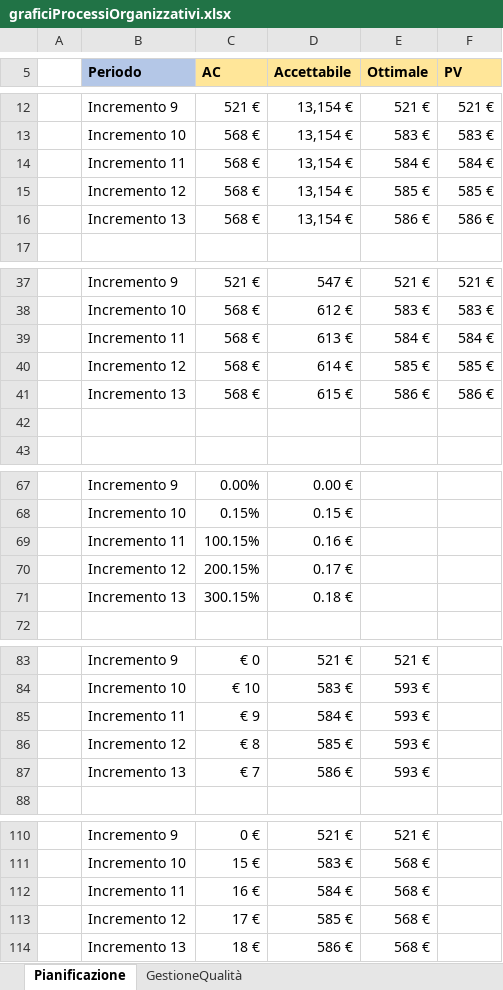
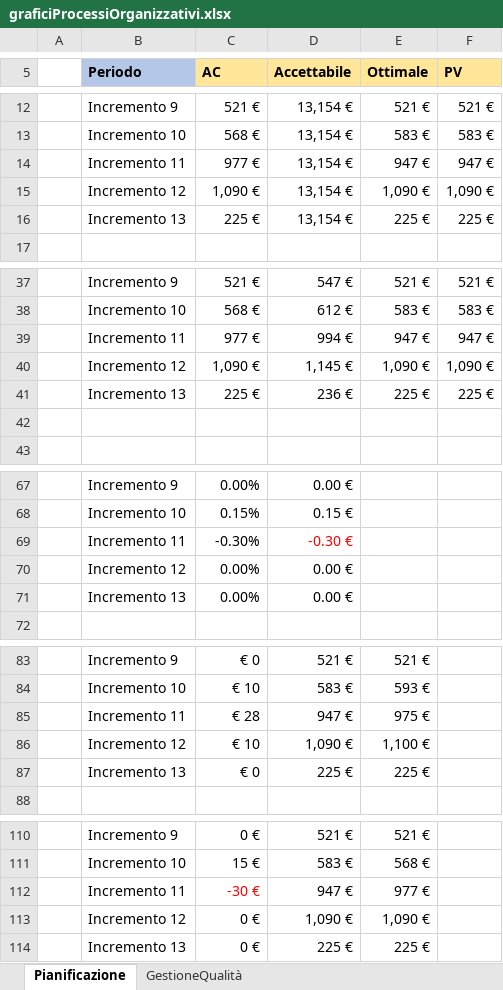
Before and after one commit to Omicron-Team/Documentazione, an Excel workbook: DocumentazioneEsterna/PianoDiQualifica/res/ResocontoAttivitaDiVerifica/res/metriche/grafici/qualitàProcesso/graficiProcessiOrganizzativi.xlsx, sheet Pianificazione, drawn as a sheet; only a part is shown, gaps mark what is left out; values as stored, in another font and other column widths than the file's, no borders; charts and pictures not drawn; removed rows and columns are numbered as before the commit, all else as after; the diff names each change by its address in the sheet, - before the commit and + after, or states it on an @@ line.

```diff
--- a/DocumentazioneEsterna/PianoDiQualifica/res/ResocontoAttivitaDiVerifica/res/metriche/grafici/qualitàProcesso/graficiProcessiOrganizzativi.xlsx (sheet Pianificazione)
+++ b/DocumentazioneEsterna/PianoDiQualifica/res/ResocontoAttivitaDiVerifica/res/metriche/grafici/qualitàProcesso/graficiProcessiOrganizzativi.xlsx (sheet Pianificazione)
-row 14:  | Incremento 11 | 568 € | 13,154 € | 584 € | 584 €
-row 15:  | Incremento 12 | 568 € | 13,154 € | 585 € | 585 €
-row 16:  | Incremento 13 | 568 € | 13,154 € | 586 € | 586 €
+row 14:  | Incremento 11 | 977 € | 13,154 € | 947 € | 947 €
+row 15:  | Incremento 12 | 1,090 € | 13,154 € | 1,090 € | 1,090 €
+row 16:  | Incremento 13 | 225 € | 13,154 € | 225 € | 225 €
-row 39:  | Incremento 11 | 568 € | 613 € | 584 € | 584 €
-row 40:  | Incremento 12 | 568 € | 614 € | 585 € | 585 €
-row 41:  | Incremento 13 | 568 € | 615 € | 586 € | 586 €
+row 39:  | Incremento 11 | 977 € | 994 € | 947 € | 947 €
+row 40:  | Incremento 12 | 1,090 € | 1,145 € | 1,090 € | 1,090 €
+row 41:  | Incremento 13 | 225 € | 236 € | 225 € | 225 €
-row 69:  | Incremento 11 | 100.15% | 0.16 €
-row 70:  | Incremento 12 | 200.15% | 0.17 €
-row 71:  | Incremento 13 | 300.15% | 0.18 €
+row 69:  | Incremento 11 | -0.30% | -0.30 €
+row 70:  | Incremento 12 | 0.00% | 0.00 €
+row 71:  | Incremento 13 | 0.00% | 0.00 €
-row 85:  | Incremento 11 | € 9 | 584 € | 593 €
-row 86:  | Incremento 12 | € 8 | 585 € | 593 €
-row 87:  | Incremento 13 | € 7 | 586 € | 593 €
+row 85:  | Incremento 11 | € 28 | 947 € | 975 €
+row 86:  | Incremento 12 | € 10 | 1,090 € | 1,100 €
+row 87:  | Incremento 13 | € 0 | 225 € | 225 €
-row 112:  | Incremento 11 | 16 € | 584 € | 568 €
-row 113:  | Incremento 12 | 17 € | 585 € | 568 €
-row 114:  | Incremento 13 | 18 € | 586 € | 568 €
+row 112:  | Incremento 11 | -30 € | 947 € | 977 €
+row 113:  | Incremento 12 | 0 € | 1,090 € | 1,090 €
+row 114:  | Incremento 13 | 0 € | 225 € | 225 €
```
Also changed, not shown: charts or pictures, DocumentazioneEsterna/PianoDiQualifica/res/ResocontoAttivitaDiVerifica/res/metriche/grafici/qualitàProcesso/graficiProcessiSupporto.xlsx, DocumentazioneEsterna/PianoDiQualifica/res/ResocontoAttivitaDiVerifica/res/metriche/grafici/qualitàProdotto/qualitàProdotto.xlsx.
